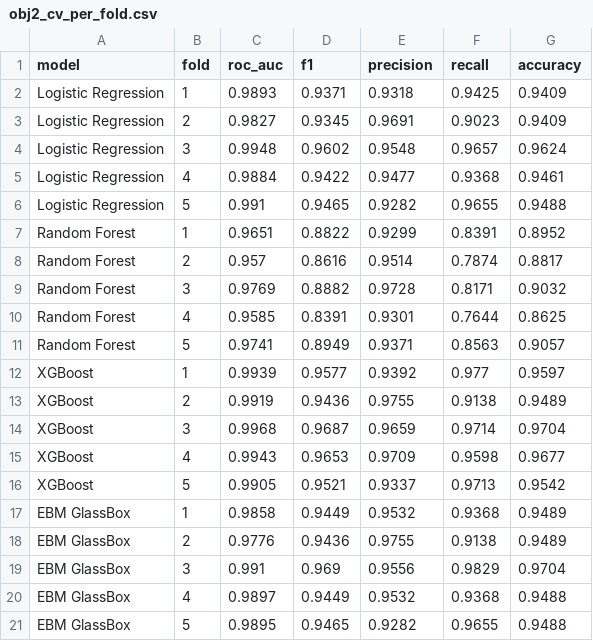
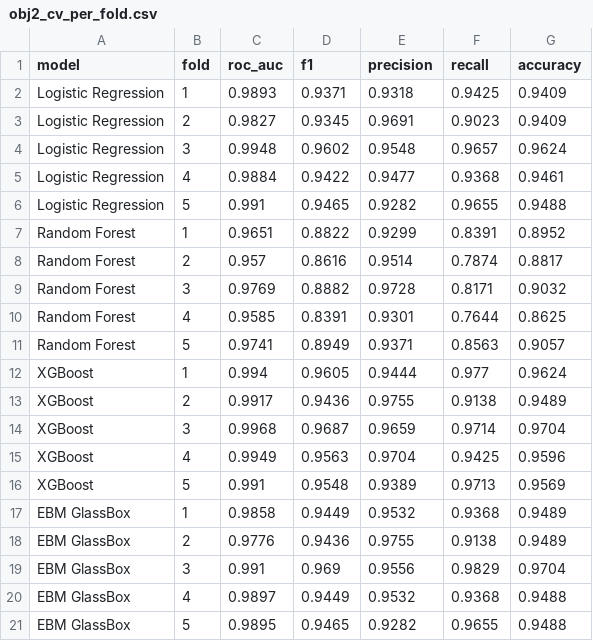
Before and after one commit to sukhjot-spec/tb_amr_variant_calling, a CSV file: ml_outputs/step4_models/obj2_cv_per_fold.csv, drawn as a sheet.

```diff
--- a/ml_outputs/step4_models/obj2_cv_per_fold.csv
+++ b/ml_outputs/step4_models/obj2_cv_per_fold.csv
@@ -11,7 +11,7 @@ Random Forest,4,0.9585,0.8391,0.9301,0.7644,0.8625
 Random Forest,5,0.9741,0.8949,0.9371,0.8563,0.9057
-XGBoost,1,0.9939,0.9577,0.9392,0.977,0.9597
-XGBoost,2,0.9919,0.9436,0.9755,0.9138,0.9489
+XGBoost,1,0.994,0.9605,0.9444,0.977,0.9624
+XGBoost,2,0.9917,0.9436,0.9755,0.9138,0.9489
 XGBoost,3,0.9968,0.9687,0.9659,0.9714,0.9704
-XGBoost,4,0.9943,0.9653,0.9709,0.9598,0.9677
-XGBoost,5,0.9905,0.9521,0.9337,0.9713,0.9542
+XGBoost,4,0.9949,0.9563,0.9704,0.9425,0.9596
+XGBoost,5,0.991,0.9548,0.9389,0.9713,0.9569
 EBM GlassBox,1,0.9858,0.9449,0.9532,0.9368,0.9489
```
Also changed, not shown: ml_outputs/step4_models/obj2_consensus_features.csv, ml_outputs/step4_models/obj2_model_comparison.csv, 8 other files.
